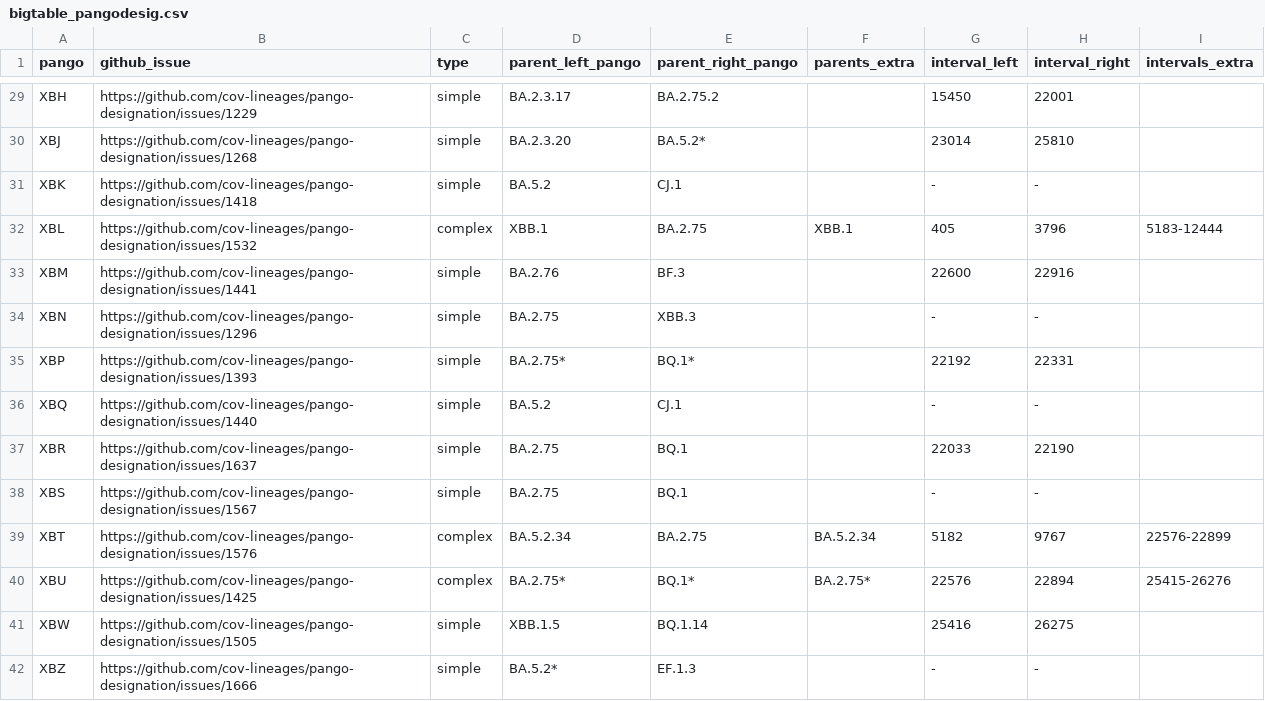
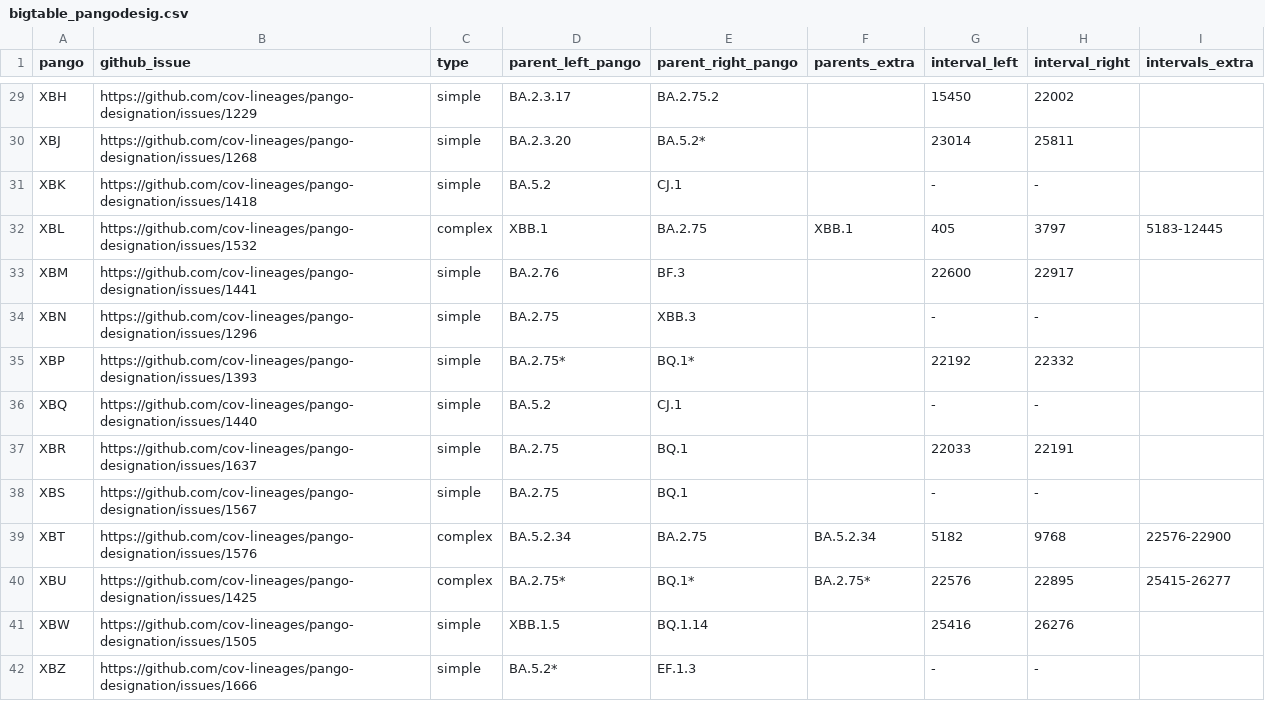
Before and after one commit to jeromekelleher/sc2ts-paper, a CSV file: data/bigtable_pangodesig.csv, drawn as a sheet; only a part is shown, gaps mark what is left out; the diff covers the shown part only; the diff names each change by its address in the sheet, - before the commit and + after, or states it on an @@ line.

Commit message:
Adjust breakpoint intervals in Pango designation table

```diff
--- a/data/bigtable_pangodesig.csv
+++ b/data/bigtable_pangodesig.csv
-H29 (interval_right): 22001
+H29 (interval_right): 22002
-H30 (interval_right): 25810
+H30 (interval_right): 25811
-H32 (interval_right): 3796
+H32 (interval_right): 3797
-I32 (intervals_extra): 5183-12444
+I32 (intervals_extra): 5183-12445
-H33 (interval_right): 22916
+H33 (interval_right): 22917
-H35 (interval_right): 22331
+H35 (interval_right): 22332
-H37 (interval_right): 22190
+H37 (interval_right): 22191
-H39 (interval_right): 9767
+H39 (interval_right): 9768
-I39 (intervals_extra): 22576-22899
+I39 (intervals_extra): 22576-22900
-H40 (interval_right): 22894
+H40 (interval_right): 22895
-I40 (intervals_extra): 25415-26276
+I40 (intervals_extra): 25415-26277
-H41 (interval_right): 26275
+H41 (interval_right): 26276
```
Also changed, not shown: 46 edited cells elsewhere in this file.
